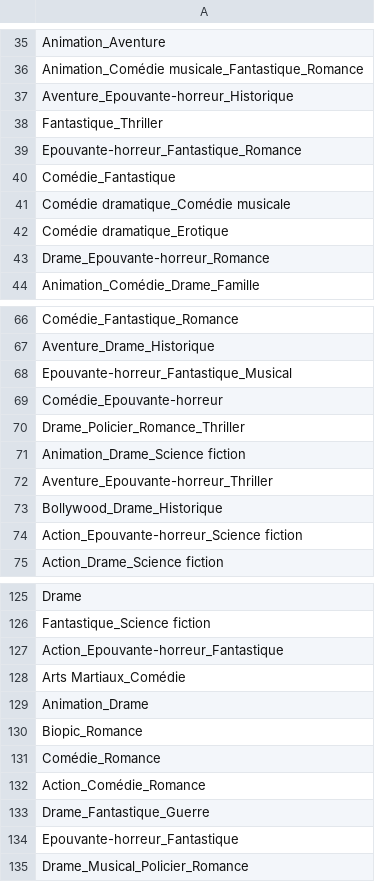
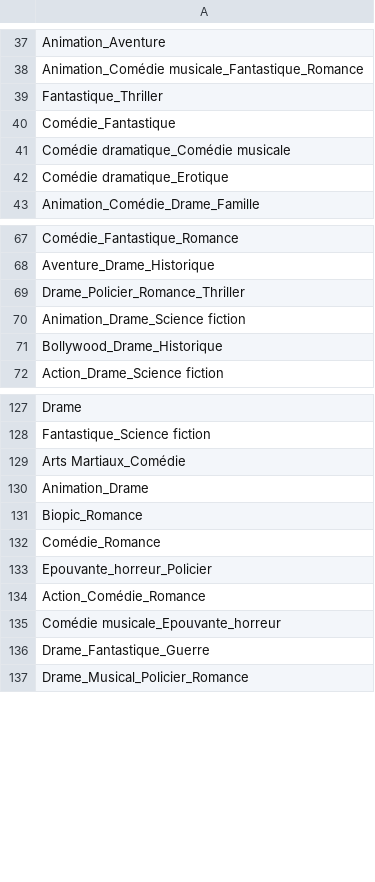
Before and after one commit to RolaMmss/prevoir_la_popularite_d_un_film, a CSV file: machine_learning/genres_uniques.csv, drawn as a sheet; only a part is shown, gaps mark what is left out; the diff covers the shown part only.

```diff
--- a/machine_learning/genres_uniques.csv
+++ b/machine_learning/genres_uniques.csv
@@ -36,5 +38,3 @@ Animation_Aventure
 Animation_Comédie musicale_Fantastique_Romance
-Aventure_Epouvante-horreur_Historique
 Fantastique_Thriller
-Epouvante-horreur_Fantastique_Romance
 Comédie_Fantastique
@@ -42,3 +42,2 @@ Comédie dramatique_Comédie musicale
 Comédie dramatique_Erotique
-Drame_Epouvante-horreur_Romance
 Animation_Comédie_Drame_Famille
@@ -67,9 +68,5 @@ Comédie_Fantastique_Romance
 Aventure_Drame_Historique
-Epouvante-horreur_Fantastique_Musical
-Comédie_Epouvante-horreur
 Drame_Policier_Romance_Thriller
 Animation_Drame_Science fiction
-Aventure_Epouvante-horreur_Thriller
 Bollywood_Drame_Historique
-Action_Epouvante-horreur_Science fiction
 Action_Drame_Science fiction
@@ -126,3 +128,2 @@ Drame
 Fantastique_Science fiction
-Action_Epouvante-horreur_Fantastique
 Arts Martiaux_Comédie
@@ -131,5 +132,6 @@ Biopic_Romance
 Comédie_Romance
+Epouvante_horreur_Policier
 Action_Comédie_Romance
+Comédie musicale_Epouvante_horreur
 Drame_Fantastique_Guerre
-Epouvante-horreur_Fantastique
 Drame_Musical_Policier_Romance
```
Also changed, not shown: 35 added rows, 28 removed rows and 6 edited cells elsewhere in this file, machine_learning/genre_unique.csv, 3 other files.
